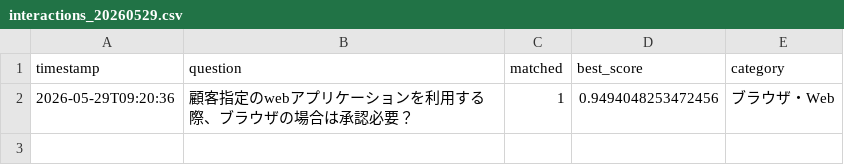
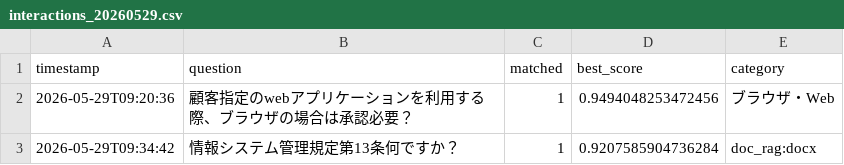
Before and after one commit to Hisa888/helpdesk_ai, a CSV file: streamlit_data/tenants/demo/logs/interactions_20260529.csv, drawn as a sheet.

Commit message:
Update log: tenants/demo/logs/interactions_20260529.csv

```diff
--- a/streamlit_data/tenants/demo/logs/interactions_20260529.csv
+++ b/streamlit_data/tenants/demo/logs/interactions_20260529.csv
@@ -2 +2,2 @@ timestamp,question,matched,best_score,category
 2026-05-29T09:20:36,顧客指定のwebアプリケーションを利用する際、ブラウザの場合は承認必要？,1,0.9494048253472456,ブラウザ・Web
+2026-05-29T09:34:42,情報システム管理規定第13条何ですか？,1,0.9207585904736284,doc_rag:docx
```
